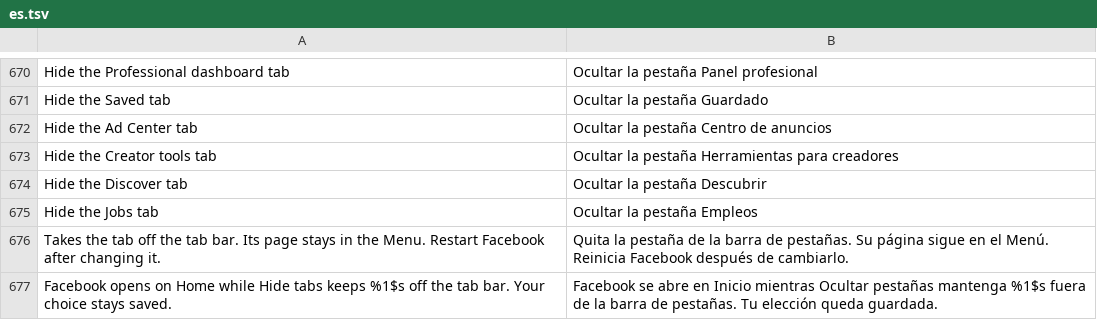
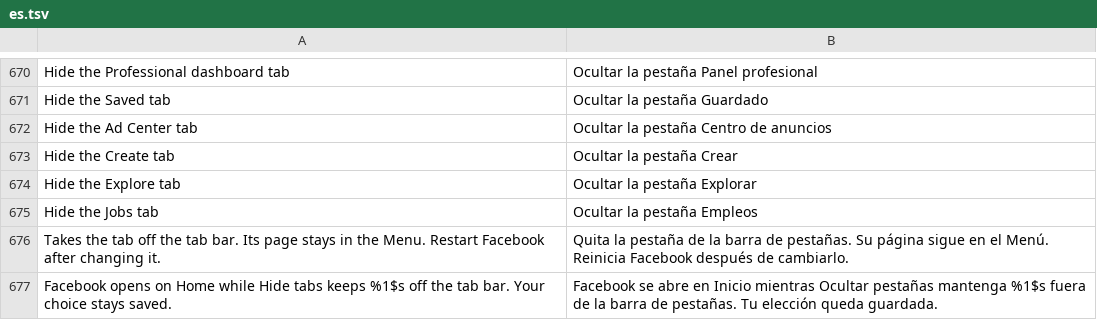
Before and after one commit to SA-SUJON/HushFacebook, a TSV file: extensions/shared/library/src/main/l10n/es.tsv, drawn as a sheet; only a part is shown, gaps mark what is left out; removed rows and columns are numbered as before the commit, all else as after; the diff names each change by its address in the sheet, - before the commit and + after, or states it on an @@ line.

Commit message:
fix(tabs): call the compass and plus tabs Explore and Create
DiscoverHubTab opens fbinternal://fb_explore with a compass icon, and
CreatorToolComposerTab draws a plus in a circle that opens the composer.
The switches, keys and labels now use the names people see on the bar.
Neither has shipped, so no saved setting moves.

```diff
--- a/extensions/shared/library/src/main/l10n/es.tsv
+++ b/extensions/shared/library/src/main/l10n/es.tsv
-row 673: Hide the Creator tools tab | Ocultar la pestaña Herramientas para creadores
-row 674: Hide the Discover tab | Ocultar la pestaña Descubrir
+row 673: Hide the Create tab | Ocultar la pestaña Crear
+row 674: Hide the Explore tab | Ocultar la pestaña Explorar
```
Also changed, not shown: extensions/shared/library/src/main/l10n/de.tsv, extensions/shared/library/src/main/l10n/in.tsv, 13 other files.
